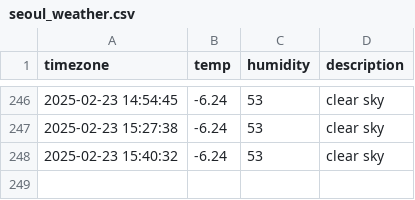
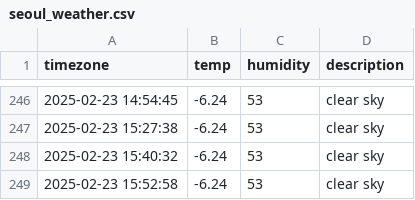
Before and after one commit to sangyoung216/seoul_weather, a CSV file: seoul_weather.csv, drawn as a sheet; only a part is shown, gaps mark what is left out; the diff names each change by its address in the sheet, - before the commit and + after, or states it on an @@ line.

```diff
--- a/seoul_weather.csv
+++ b/seoul_weather.csv
+row 249: 2025-02-23 15:52:58 | -6.24 | 53 | clear sky
```
